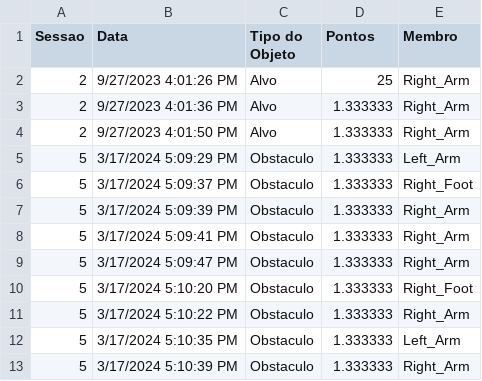
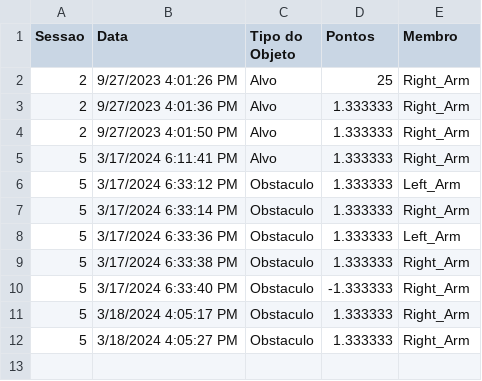
Before and after one commit to UDESC-LARVA/SIRTET, a CSV file: Relatorios/MODOALEATORIO_Toques.csv, drawn as a sheet.

```diff
--- a/Relatorios/MODOALEATORIO_Toques.csv
+++ b/Relatorios/MODOALEATORIO_Toques.csv
@@ -4,10 +4,9 @@ Sessao; Data; Tipo do Objeto; Pontos; Membro
 2;9/27/2023 4:01:50 PM;Alvo;1.333333;Right_Arm
-5;3/17/2024 5:09:29 PM;Obstaculo;1.333333;Left_Arm
-5;3/17/2024 5:09:37 PM;Obstaculo;1.333333;Right_Foot
-5;3/17/2024 5:09:39 PM;Obstaculo;1.333333;Right_Arm
-5;3/17/2024 5:09:41 PM;Obstaculo;1.333333;Right_Arm
-5;3/17/2024 5:09:47 PM;Obstaculo;1.333333;Right_Arm
-5;3/17/2024 5:10:20 PM;Obstaculo;1.333333;Right_Foot
-5;3/17/2024 5:10:22 PM;Obstaculo;1.333333;Right_Arm
-5;3/17/2024 5:10:35 PM;Obstaculo;1.333333;Left_Arm
-5;3/17/2024 5:10:39 PM;Obstaculo;1.333333;Right_Arm
+5;3/17/2024 6:11:41 PM;Alvo;1.333333;Right_Arm
+5;3/17/2024 6:33:12 PM;Obstaculo;1.333333;Left_Arm
+5;3/17/2024 6:33:14 PM;Obstaculo;1.333333;Right_Arm
+5;3/17/2024 6:33:36 PM;Obstaculo;1.333333;Left_Arm
+5;3/17/2024 6:33:38 PM;Obstaculo;1.333333;Right_Arm
+5;3/17/2024 6:33:40 PM;Obstaculo;-1.333333;Right_Arm
+5;3/18/2024 4:05:17 PM;Obstaculo;1.333333;Right_Arm
+5;3/18/2024 4:05:27 PM;Obstaculo;1.333333;Right_Arm
```
Also changed, not shown: Relatorios/DEFAULT_Toques.csv, Relatorios/MODOALEATORIO_Relatorio.csv, 10 other files.
